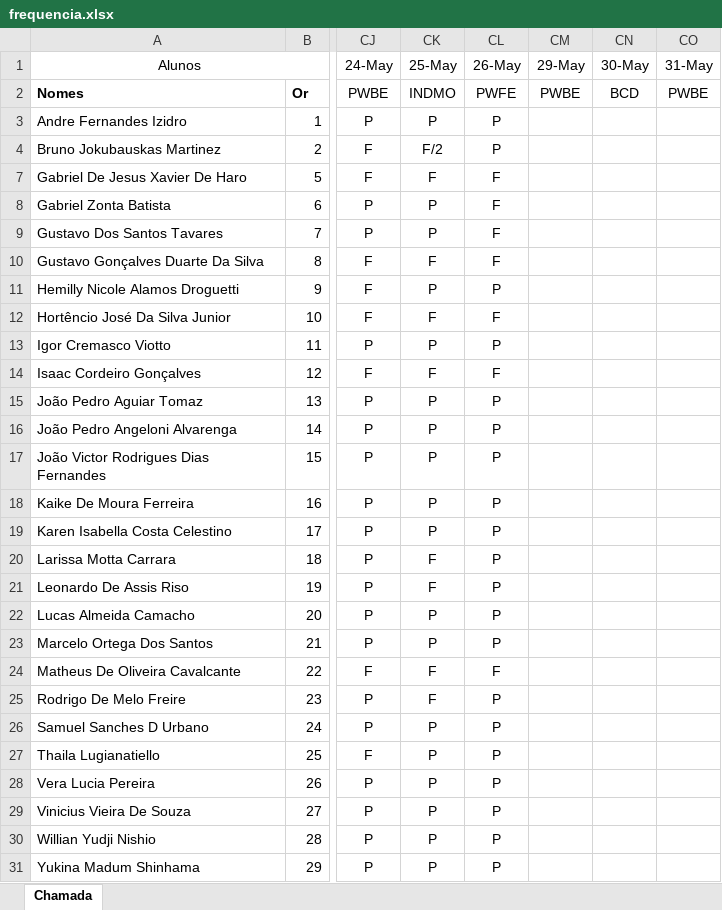
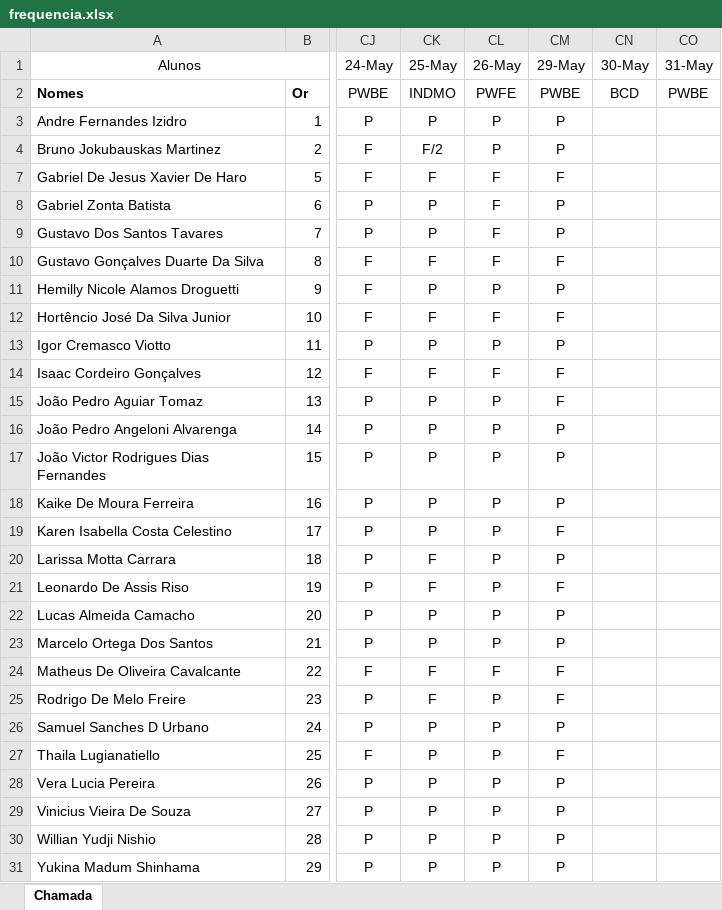
Before and after one commit to Kcioban/DSFork, an Excel workbook: 2des/frequencia.xlsx, sheet Chamada, drawn as a sheet; only a part is shown, gaps mark what is left out; values as stored, in another font and other column widths than the file's, no borders; conditional formats not drawn; the diff names each change by its address in the sheet, - before the commit and + after, or states it on an @@ line.

Commit message:
chamada

```diff
--- a/2des/frequencia.xlsx (sheet Chamada)
+++ b/2des/frequencia.xlsx (sheet Chamada)
-CM3:CM4 (29-May): (empty)
+CM3:CM4 (29-May): P
-CM7 (29-May): (empty)
+CM7 (29-May): F
-CM8:CM9 (29-May): (empty)
+CM8:CM9 (29-May): P
-CM10 (29-May): (empty)
+CM10 (29-May): F
-CM11 (29-May): (empty)
+CM11 (29-May): P
-CM12 (29-May): (empty)
+CM12 (29-May): F
-CM13 (29-May): (empty)
+CM13 (29-May): P
-CM14:CM15 (29-May): (empty)
+CM14:CM15 (29-May): F
-CM16:CM18 (29-May): (empty)
+CM16:CM18 (29-May): P
-CM19 (29-May): (empty)
+CM19 (29-May): F
-CM20 (29-May): (empty)
+CM20 (29-May): P
-CM21 (29-May): (empty)
+CM21 (29-May): F
-CM22:CM23 (29-May): (empty)
+CM22:CM23 (29-May): P
-CM24:CM25 (29-May): (empty)
+CM24:CM25 (29-May): F
-CM26 (29-May): (empty)
+CM26 (29-May): P
-CM27 (29-May): (empty)
+CM27 (29-May): F
-CM28:CM31 (29-May): (empty)
+CM28:CM31 (29-May): P
```
